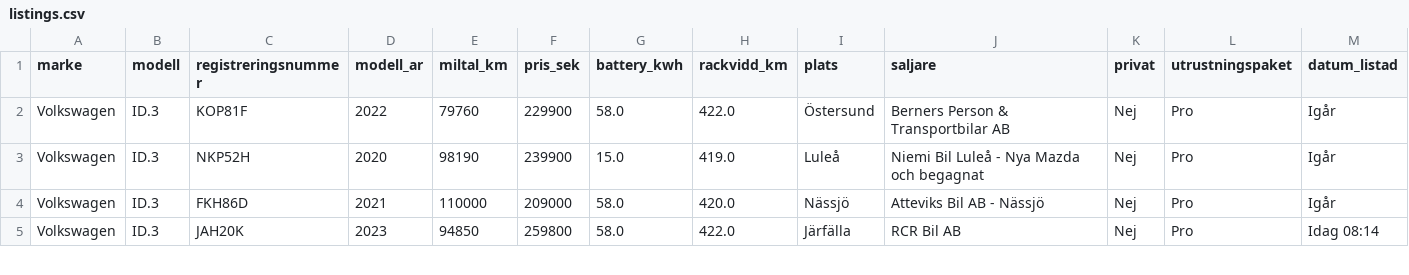
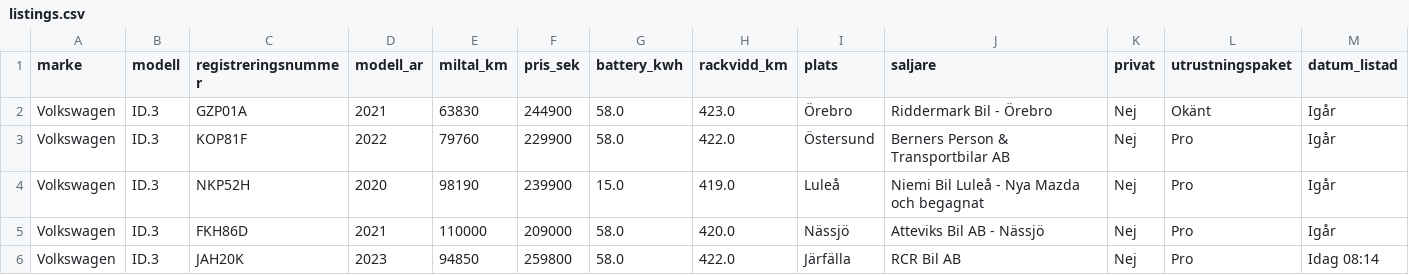
Before and after one commit to FastAndFunky/bilweb_scraper, a CSV file: data/listings.csv, drawn as a sheet; only a part is shown; rows hold the shown columns only; the diff names each change by its address in the sheet, - before the commit and + after, or states it on an @@ line.

```diff
--- a/data/listings.csv
+++ b/data/listings.csv
+row 2: Volkswagen | ID.3 | GZP01A | 2021 | 63830 | 244900 | 58.0 | 423.0 | Örebro | Riddermark Bil - Örebro | Nej | Okänt | Igår
```
Also changed, not shown: 1 other file.
